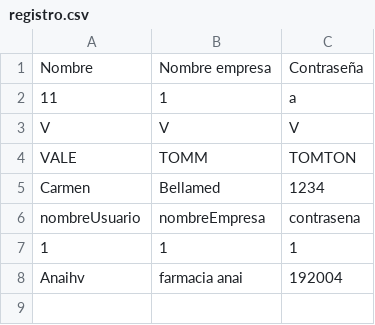
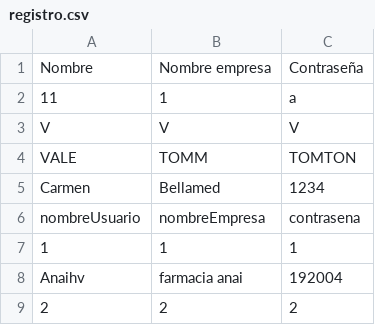
Before and after one commit to FernaMunoz/ProyectoFinal_Poo, a CSV file: registro.csv, drawn as a sheet; the diff names each change by its address in the sheet, - before the commit and + after, or states it on an @@ line.

```diff
--- a/registro.csv
+++ b/registro.csv
+row 9: 2 | 2 | 2
```
Also changed, not shown: 6 other files.
